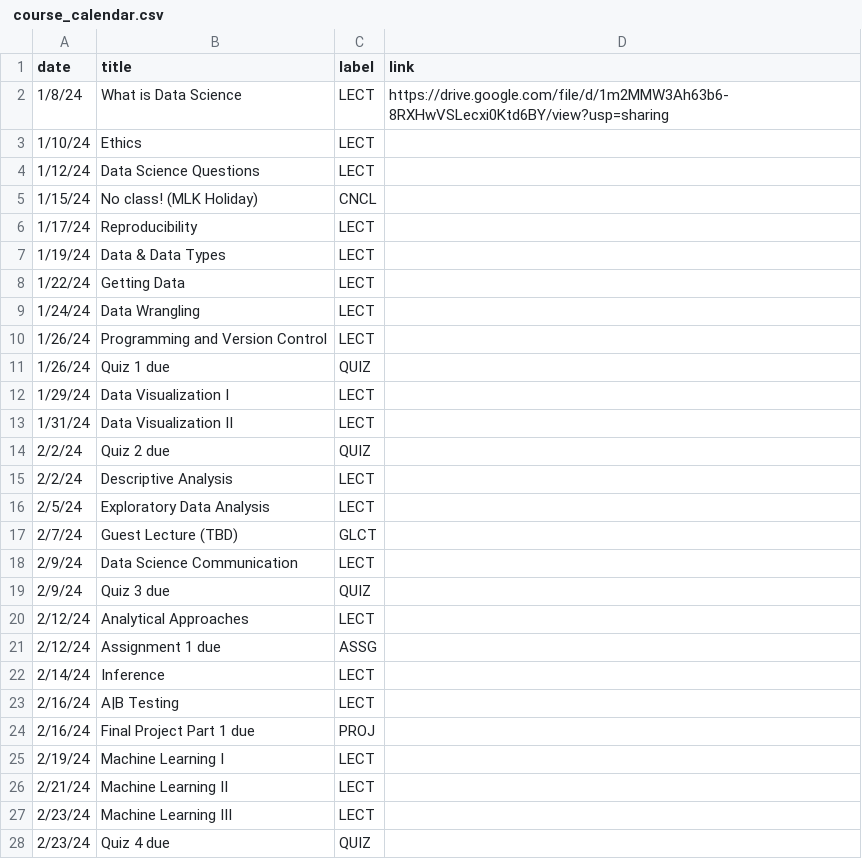
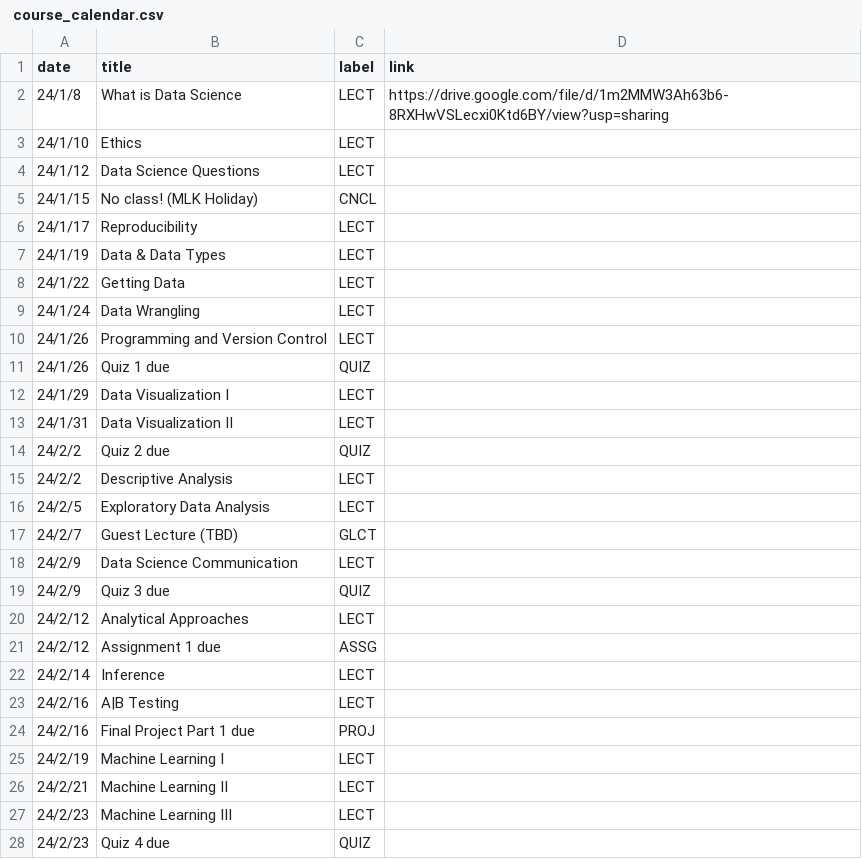
Before and after one commit to mkhosla-ucsd/cogs138, a CSV file: _data/wi24/ course_calendar.csv, drawn as a sheet; only a part is shown; the diff covers the shown part only.

Commit message:
date formatting in csv

```diff
--- a/_data/wi24/ course_calendar.csv
+++ b/_data/wi24/ course_calendar.csv
@@ -1,28 +1,28 @@
 date,title,label,link
-1/8/24,What is Data Science,LECT,https://drive.google.com/file/d/1m2MMW3Ah63b6-8RXHwVSLecxi0Ktd6BY/view?usp=sharing
-1/10/24,Ethics,LECT,
-1/12/24,Data Science Questions,LECT,
-1/15/24,No class! (MLK Holiday),CNCL,
-1/17/24,Reproducibility,LECT,
-1/19/24,Data & Data Types,LECT,
-1/22/24,Getting Data,LECT,
-1/24/24,Data Wrangling,LECT,
-1/26/24,Programming and Version Control,LECT,
-1/26/24,Quiz 1 due,QUIZ,
-1/29/24,Data Visualization I,LECT,
-1/31/24,Data Visualization II,LECT,
-2/2/24,Quiz 2 due,QUIZ,
-2/2/24,Descriptive Analysis,LECT,
-2/5/24,Exploratory Data Analysis,LECT,
-2/7/24,Guest Lecture (TBD),GLCT,
-2/9/24,Data Science Communication,LECT,
-2/9/24,Quiz 3 due,QUIZ,
-2/12/24,Analytical Approaches,LECT,
-2/12/24,Assignment 1 due,ASSG,
-2/14/24,Inference,LECT,
-2/16/24,A|B Testing,LECT,
-2/16/24,Final Project Part 1 due,PROJ,
-2/19/24,Machine Learning I,LECT,
-2/21/24,Machine Learning II,LECT,
-2/23/24,Machine Learning III,LECT,
-2/23/24,Quiz 4 due,QUIZ,
+24/1/8,What is Data Science,LECT,https://drive.google.com/file/d/1m2MMW3Ah63b6-8RXHwVSLecxi0Ktd6BY/view?usp=sharing
+24/1/10,Ethics,LECT,
+24/1/12,Data Science Questions,LECT,
+24/1/15,No class! (MLK Holiday),CNCL,
+24/1/17,Reproducibility,LECT,
+24/1/19,Data & Data Types,LECT,
+24/1/22,Getting Data,LECT,
+24/1/24,Data Wrangling,LECT,
+24/1/26,Programming and Version Control,LECT,
+24/1/26,Quiz 1 due,QUIZ,
+24/1/29,Data Visualization I,LECT,
+24/1/31,Data Visualization II,LECT,
+24/2/2,Quiz 2 due,QUIZ,
+24/2/2,Descriptive Analysis,LECT,
+24/2/5,Exploratory Data Analysis,LECT,
+24/2/7,Guest Lecture (TBD),GLCT,
+24/2/9,Data Science Communication,LECT,
+24/2/9,Quiz 3 due,QUIZ,
+24/2/12,Analytical Approaches,LECT,
+24/2/12,Assignment 1 due,ASSG,
+24/2/14,Inference,LECT,
+24/2/16,A|B Testing,LECT,
+24/2/16,Final Project Part 1 due,PROJ,
+24/2/19,Machine Learning I,LECT,
+24/2/21,Machine Learning II,LECT,
+24/2/23,Machine Learning III,LECT,
+24/2/23,Quiz 4 due,QUIZ,
```
Also changed, not shown: 14 edited cells elsewhere in this file, 1 other file.
